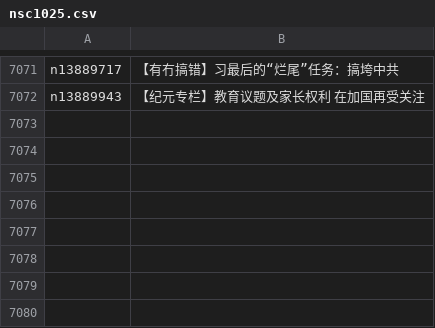
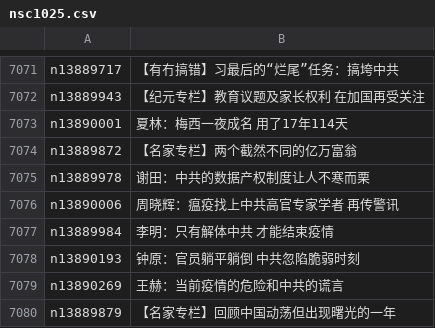
Before and after one commit to epic-marker/epoch-comment, a CSV file: indexes/nsc1025.csv, drawn as a sheet; only a part is shown, gaps mark what is left out; the diff names each change by its address in the sheet, - before the commit and + after, or states it on an @@ line.

```diff
--- a/indexes/nsc1025.csv
+++ b/indexes/nsc1025.csv
+row 7073: n13890001 | 夏林：梅西一夜成名 用了17年114天
+row 7074: n13889872 | 【名家专栏】两个截然不同的亿万富翁
+row 7075: n13889978 | 谢田：中共的数据产权制度让人不寒而栗
+row 7076: n13890006 | 周晓辉：瘟疫找上中共高官专家学者 再传警讯
+row 7077: n13889984 | 李明：只有解体中共 才能结束疫情
+row 7078: n13890193 | 钟原：官员躺平躺倒 中共忽陷脆弱时刻
+row 7079: n13890269 | 王赫：当前疫情的危险和中共的谎言
+row 7080: n13889879 | 【名家专栏】回顾中国动荡但出现曙光的一年
```
Also changed, not shown: indexes/nsc993.csv, 20 other files.
